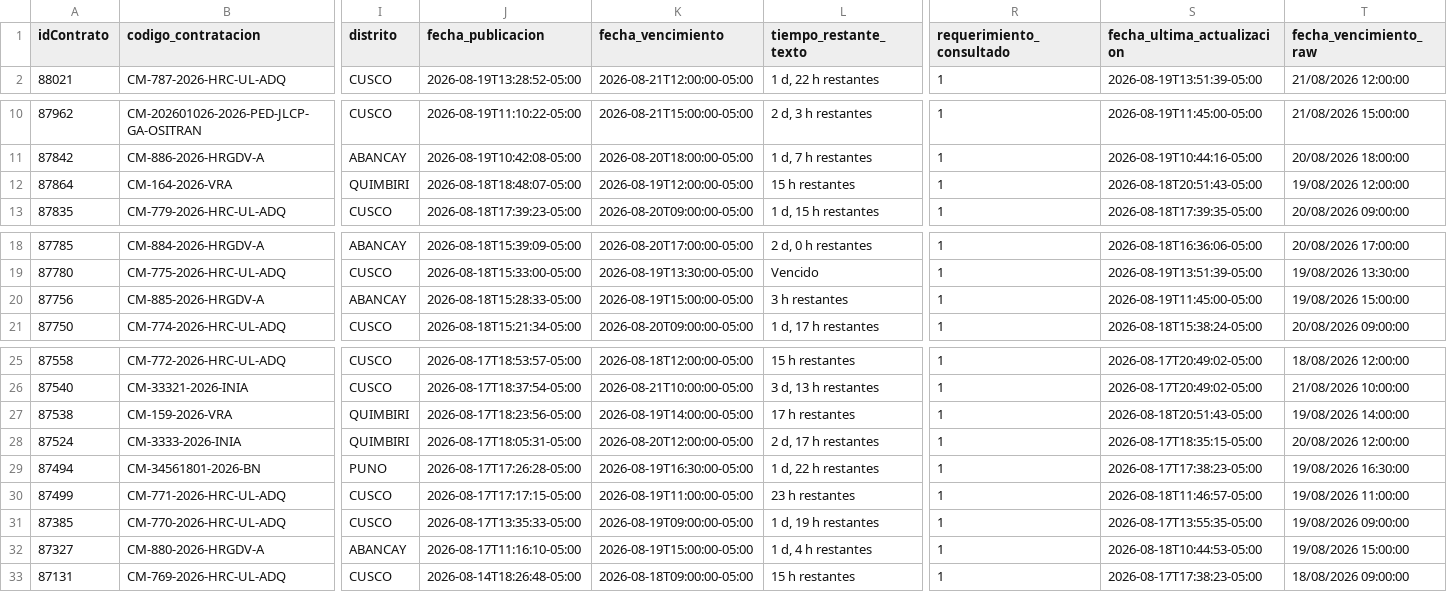
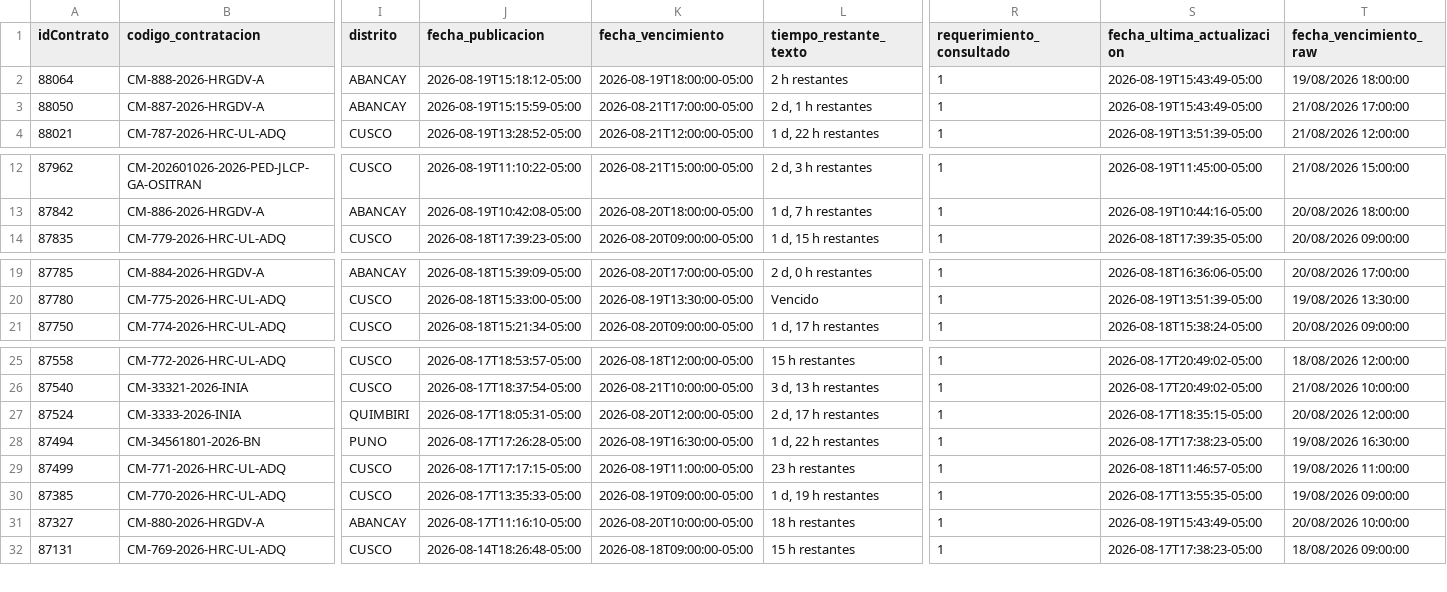
Before and after one commit to Natgato/monitor-seace-cusco, a CSV file: data/contrataciones.csv, drawn as a sheet; only a part is shown, gaps mark what is left out; removed rows and columns are numbered as before the commit, all else as after; rows hold the shown columns only; the diff names each change by its address in the sheet, - before the commit and + after, or states it on an @@ line.

```diff
--- a/data/contrataciones.csv
+++ b/data/contrataciones.csv
+row 2: 88064 | CM-888-2026-HRGDV-A | ABANCAY | 2026-08-19T15:18:12-05:00 | 2026-08-19T18:00:00-05:00 | 2 h restantes | 1 | 2026-08-19T15:43:49-05:00 | 19/08/2026 18:00:00
+row 3: 88050 | CM-887-2026-HRGDV-A | ABANCAY | 2026-08-19T15:15:59-05:00 | 2026-08-21T17:00:00-05:00 | 2 d, 1 h restantes | 1 | 2026-08-19T15:43:49-05:00 | 21/08/2026 17:00:00
-row 12: 87864 | CM-164-2026-VRA | QUIMBIRI | 2026-08-18T18:48:07-05:00 | 2026-08-19T12:00:00-05:00 | 15 h restantes | 1 | 2026-08-18T20:51:43-05:00 | 19/08/2026 12:00:00
-row 20: 87756 | CM-885-2026-HRGDV-A | ABANCAY | 2026-08-18T15:28:33-05:00 | 2026-08-19T15:00:00-05:00 | 3 h restantes | 1 | 2026-08-19T11:45:00-05:00 | 19/08/2026 15:00:00
-row 27: 87538 | CM-159-2026-VRA | QUIMBIRI | 2026-08-17T18:23:56-05:00 | 2026-08-19T14:00:00-05:00 | 17 h restantes | 1 | 2026-08-18T20:51:43-05:00 | 19/08/2026 14:00:00
-K31 (fecha_vencimiento): 2026-08-19T15:00:00-05:00
+K31 (fecha_vencimiento): 2026-08-20T10:00:00-05:00
-L31 (tiempo_restante_texto): 1 d, 4 h restantes
+L31 (tiempo_restante_texto): 18 h restantes
-S31 (fecha_ultima_actualizacion): 2026-08-18T10:44:53-05:00
+S31 (fecha_ultima_actualizacion): 2026-08-19T15:43:49-05:00
-T31 (fecha_vencimiento_raw): 19/08/2026 15:00:00
+T31 (fecha_vencimiento_raw): 20/08/2026 10:00:00
```
Also changed, not shown: data/items.csv, 1 other file.
